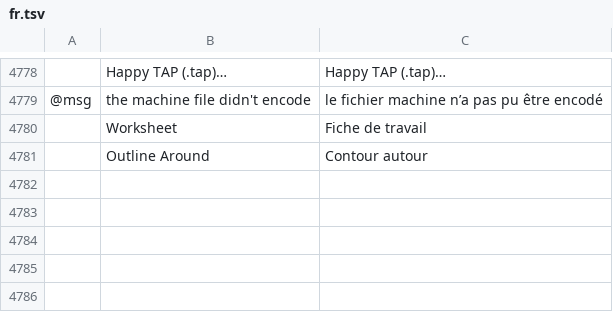
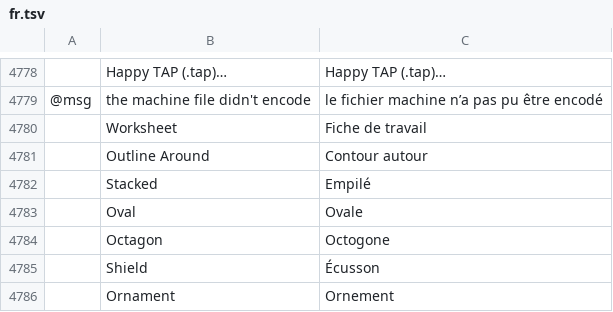
Before and after one commit to SiteSentrix/StitchFoundry, a TSV file: crates/ui-egui/src/i18n/fr.tsv, drawn as a sheet; only a part is shown, gaps mark what is left out; the diff names each change by its address in the sheet, - before the commit and + after, or states it on an @@ line.

```diff
--- a/crates/ui-egui/src/i18n/fr.tsv
+++ b/crates/ui-egui/src/i18n/fr.tsv
+row 4782:  | Stacked | Empilé
+row 4783:  | Oval | Ovale
+row 4784:  | Octagon | Octogone
+row 4785:  | Shield | Écusson
+row 4786:  | Ornament | Ornement
```
Also changed, not shown: crates/ui-egui/src/i18n/cs.tsv, crates/ui-egui/src/i18n/it.tsv, 14 other files.
